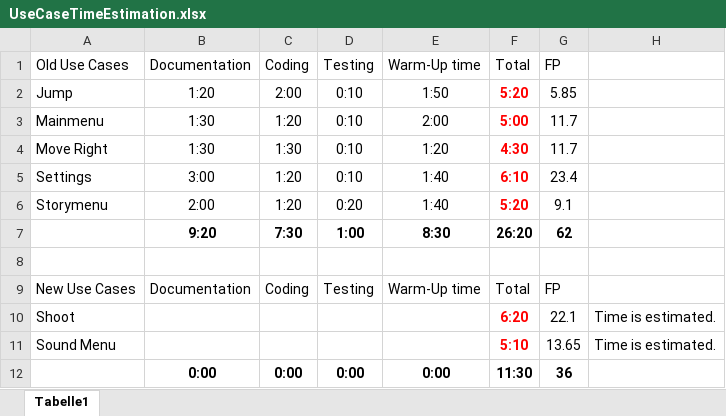
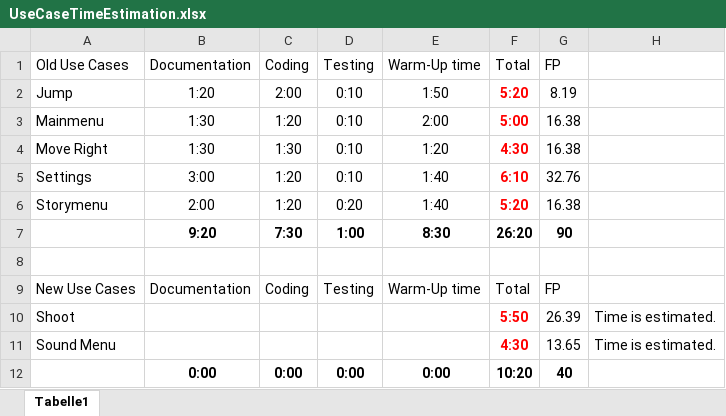
Before and after one commit to GabrielBalzer/hypercasualgame, an Excel workbook: documentation/UseCaseTimeEstimation.xlsx, sheet Tabelle1, drawn as a sheet; values as stored, in another font and other column widths than the file's, no borders; charts and pictures and table styles not drawn; the diff names each change by its address in the sheet, - before the commit and + after, or states it on an @@ line.

Commit message:
Updated FP & effort table.

```diff
--- a/documentation/UseCaseTimeEstimation.xlsx (sheet Tabelle1)
+++ b/documentation/UseCaseTimeEstimation.xlsx (sheet Tabelle1)
-G2: 5.85
+G2: 8.19
-G3:G4: 11.7
+G3:G4: 16.38
-G5: 23.4
+G5: 32.76
-G6: 9.1
+G6: 16.38
-G7: 62
+G7: 90
-F10: 6:20
+F10: 5:50
-G10: 22.1
+G10: 26.39
-F11: 5:10
+F11: 4:30
-F12: 11:30
+F12: 10:20
-G12: 36
+G12: 40
```
Also changed, not shown: charts or pictures, 5 other files.
